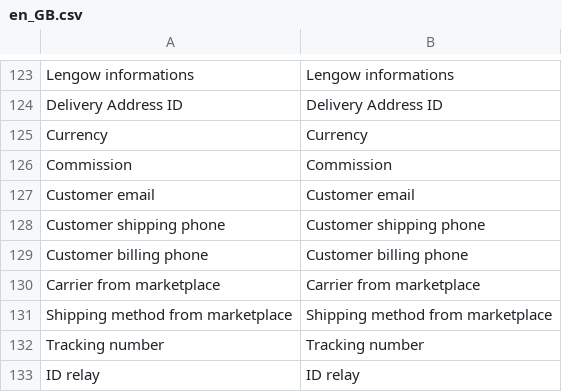
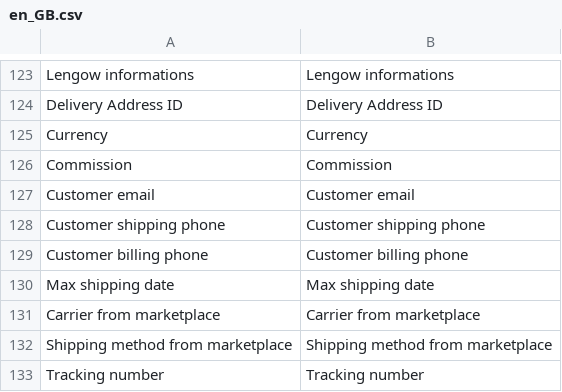
Before and after one commit to lengow/plugin-magento2, a CSV file: i18n/en_GB.csv, drawn as a sheet; only a part is shown, gaps mark what is left out; the shorter side is filled out with more unchanged rows; the diff names each change by its address in the sheet, - before the commit and + after, or states it on an @@ line.

```diff
--- a/i18n/en_GB.csv
+++ b/i18n/en_GB.csv
+row 130: Max shipping date | Max shipping date
```
Also changed, not shown: i18n/de_DE.csv, i18n/fr_FR.csv, 4 other files.
